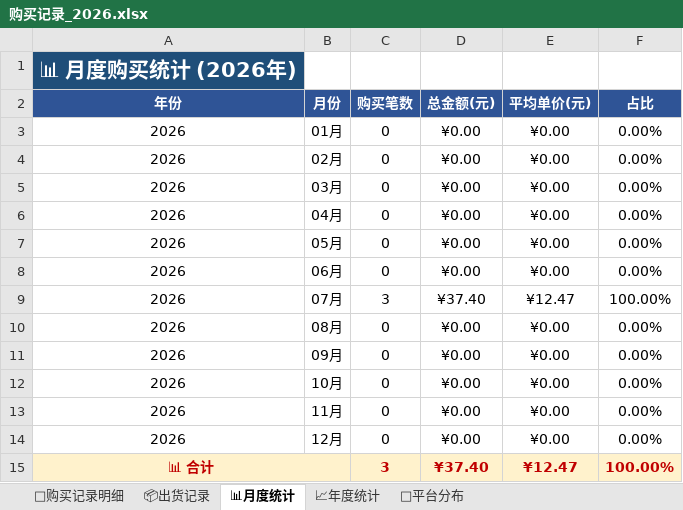
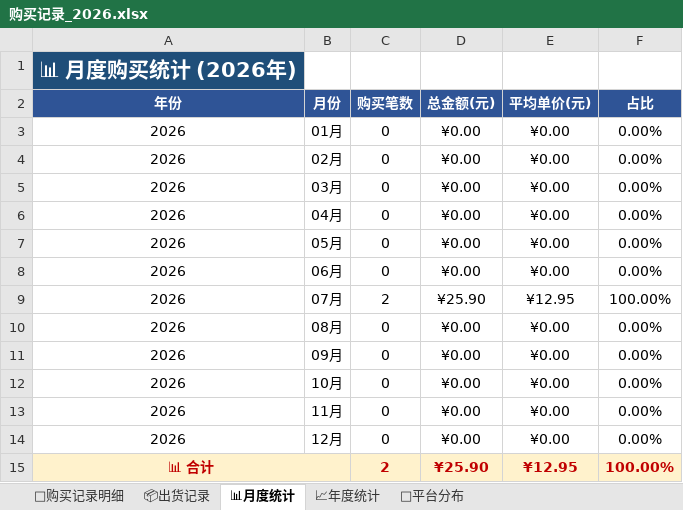
Before and after one commit to xiaoba1/amazon_record, an Excel workbook: 购买记录/归档表格/购买记录_2026.xlsx, sheet 📊月度统计, drawn as a sheet; values as stored, in another font and other column widths than the file's, no borders; charts and pictures not drawn; removed rows and columns are numbered as before the commit, all else as after; the diff names each change by its address in the sheet, - before the commit and + after, or states it on an @@ line.

```diff
--- a/购买记录/归档表格/购买记录_2026.xlsx (sheet 📊月度统计)
+++ b/购买记录/归档表格/购买记录_2026.xlsx (sheet 📊月度统计)
-C9 (购买笔数): 3
+C9 (购买笔数): 2
-D9 (总金额(元)): ¥37.40
+D9 (总金额(元)): ¥25.90
-E9 (平均单价(元)): ¥12.47
+E9 (平均单价(元)): ¥12.95
-row 15: 📊 合计 |  | 3 | ¥37.40 | ¥12.47 | 100.00%
+row 15: 📊 合计 |  | 2 | ¥25.90 | ¥12.95 | 100.00%
```
Also changed, not shown: sheet 🛒购买记录明细, sheet 🏪平台分布, sheet 📈年度统计, sheet 📦出货记录.
